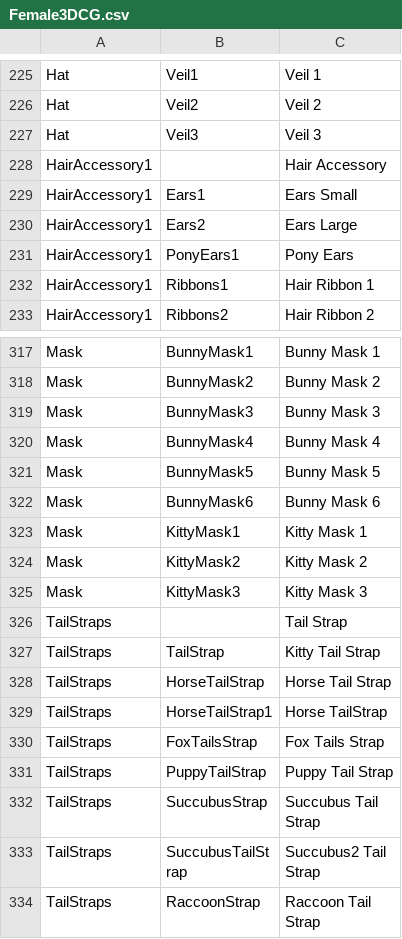
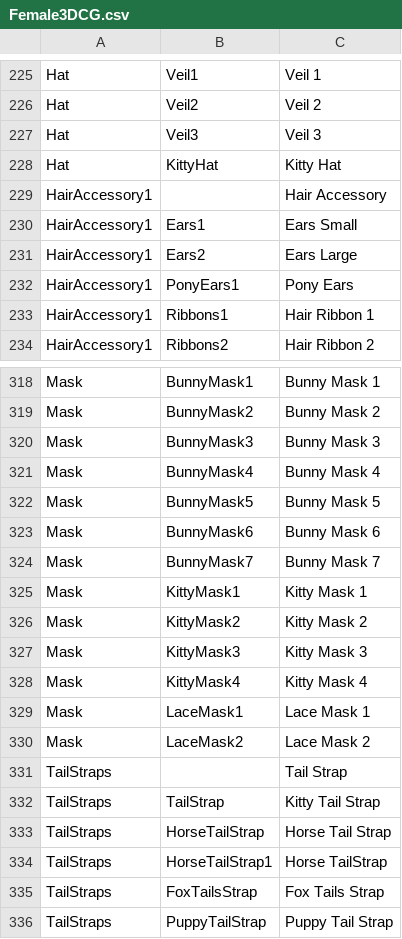
Before and after one commit to BunnyMadMan/Bondage-College, a CSV file: BondageClub/Assets/Female3DCG/Female3DCG.csv, drawn as a sheet; only a part is shown, gaps mark what is left out; the shorter side is filled out with more unchanged rows.

Commit message:
Update Female3DCG.csv

```diff
--- a/BondageClub/Assets/Female3DCG/Female3DCG.csv
+++ b/BondageClub/Assets/Female3DCG/Female3DCG.csv
@@ -227,2 +227,3 @@ Hat,Veil2,Veil 2
 Hat,Veil3,Veil 3
+Hat,KittyHat,Kitty Hat
 HairAccessory1,,Hair Accessory
@@ -322,2 +323,3 @@ Mask,BunnyMask5,Bunny Mask 5
 Mask,BunnyMask6,Bunny Mask 6
+Mask,BunnyMask7,Bunny Mask 7
 Mask,KittyMask1,Kitty Mask 1
@@ -325,2 +327,5 @@ Mask,KittyMask2,Kitty Mask 2
 Mask,KittyMask3,Kitty Mask 3
+Mask,KittyMask4,Kitty Mask 4
+Mask,LaceMask1,Lace Mask 1
+Mask,LaceMask2,Lace Mask 2
 TailStraps,,Tail Strap
```
